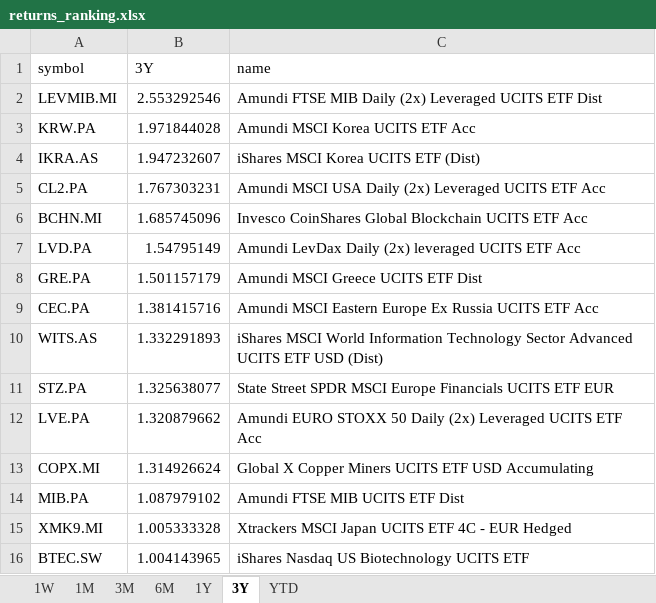
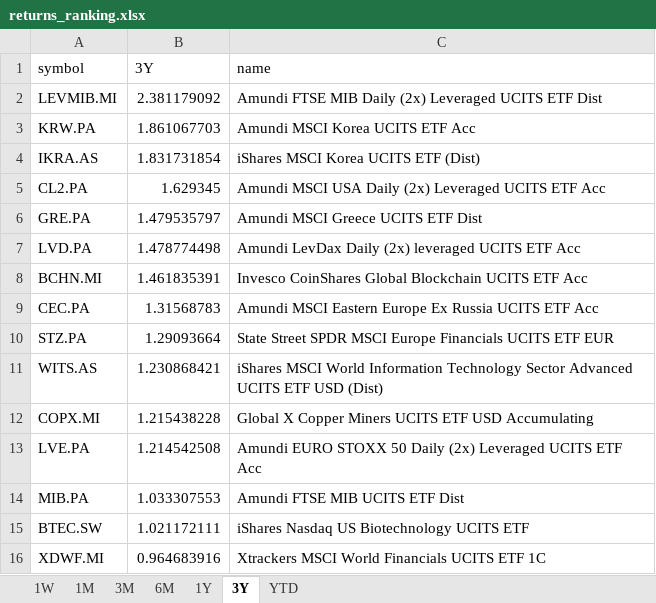
Before and after one commit to laceto/myfinance2, an Excel workbook: data/results/etf/returns_ranking.xlsx, sheet 3Y, drawn as a sheet; values as stored, in another font and other column widths than the file's, no borders; removed rows and columns are numbered as before the commit, all else as after; the diff names each change by its address in the sheet, - before the commit and + after, or states it on an @@ line.

```diff
--- a/data/results/etf/returns_ranking.xlsx (sheet 3Y)
+++ b/data/results/etf/returns_ranking.xlsx (sheet 3Y)
-B2 (3Y): 2.553292546
+B2 (3Y): 2.381179092
-B3 (3Y): 1.971844028
+B3 (3Y): 1.861067703
-B4 (3Y): 1.947232607
+B4 (3Y): 1.831731854
-B5 (3Y): 1.767303231
+B5 (3Y): 1.629345
-row 6: BCHN.MI | 1.685745096 | Invesco CoinShares Global Blockchain UCITS ETF Acc
-row 7: LVD.PA | 1.54795149 | Amundi LevDax Daily (2x) leveraged UCITS ETF Acc
-B6 (3Y): 1.501157179
+B6 (3Y): 1.479535797
+row 7: LVD.PA | 1.478774498 | Amundi LevDax Daily (2x) leveraged UCITS ETF Acc
+row 8: BCHN.MI | 1.461835391 | Invesco CoinShares Global Blockchain UCITS ETF Acc
-B9 (3Y): 1.381415716
+B9 (3Y): 1.31568783
-row 10: WITS.AS | 1.332291893 | iShares MSCI World Information Technology Sector Advanced UCITS ETF USD (Dist)
-B10 (3Y): 1.325638077
+B10 (3Y): 1.29093664
-row 12: LVE.PA | 1.320879662 | Amundi EURO STOXX 50 Daily (2x) Leveraged UCITS ETF Acc
+row 11: WITS.AS | 1.230868421 | iShares MSCI World Information Technology Sector Advanced UCITS ETF USD (Dist)
-B12 (3Y): 1.314926624
+B12 (3Y): 1.215438228
+row 13: LVE.PA | 1.214542508 | Amundi EURO STOXX 50 Daily (2x) Leveraged UCITS ETF Acc
-B14 (3Y): 1.087979102
+B14 (3Y): 1.033307553
-row 15: XMK9.MI | 1.005333328 | Xtrackers MSCI Japan UCITS ETF 4C - EUR Hedged
-B15 (3Y): 1.004143965
+B15 (3Y): 1.021172111
+row 16: XDWF.MI | 0.964683916 | Xtrackers MSCI World Financials UCITS ETF 1C
```
Also changed, not shown: sheet 1W, sheet 1M, sheet 6M, sheet 3M, sheet YTD, sheet 1Y, 2 other files.
